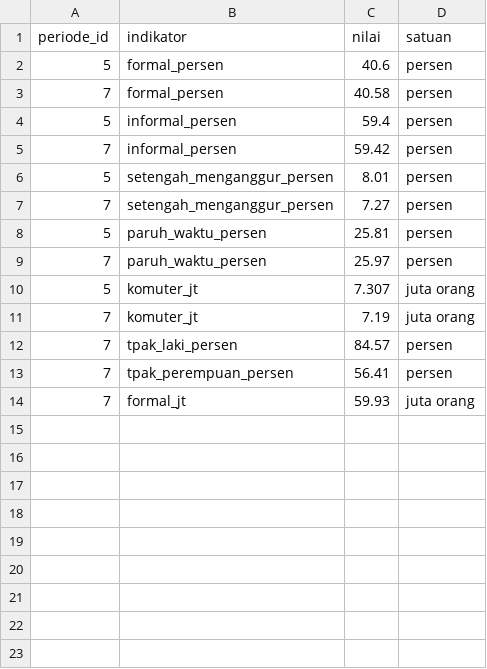
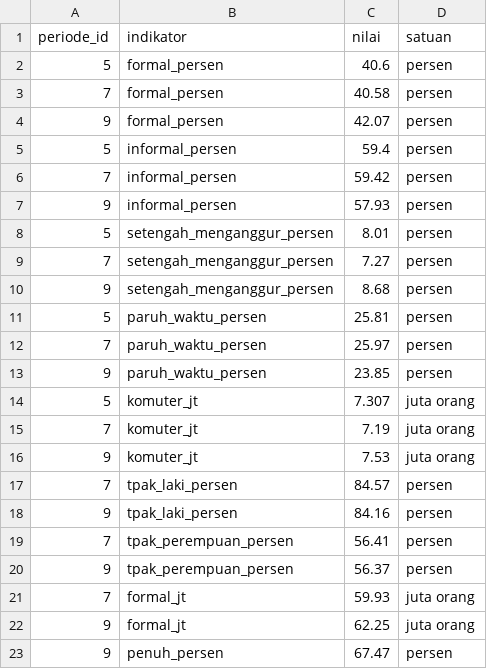
Before and after one commit to baghizash/pengangguran-indonesia-2026, a CSV file: powerbi/fact_indikator.csv, drawn as a sheet; the diff names each change by its address in the sheet, - before the commit and + after, or states it on an @@ line.

Commit message:
Update Sakernas Agustus 2026: powerbi/fact_indikator.csv

```diff
--- a/powerbi/fact_indikator.csv
+++ b/powerbi/fact_indikator.csv
+row 4: 9 | formal_persen | 42.07 | persen
+row 7: 9 | informal_persen | 57.93 | persen
+row 10: 9 | setengah_menganggur_persen | 8.68 | persen
+row 13: 9 | paruh_waktu_persen | 23.85 | persen
+row 16: 9 | komuter_jt | 7.53 | juta orang
+row 18: 9 | tpak_laki_persen | 84.16 | persen
+row 20: 9 | tpak_perempuan_persen | 56.37 | persen
+row 22: 9 | formal_jt | 62.25 | juta orang
+row 23: 9 | penuh_persen | 67.47 | persen
```
